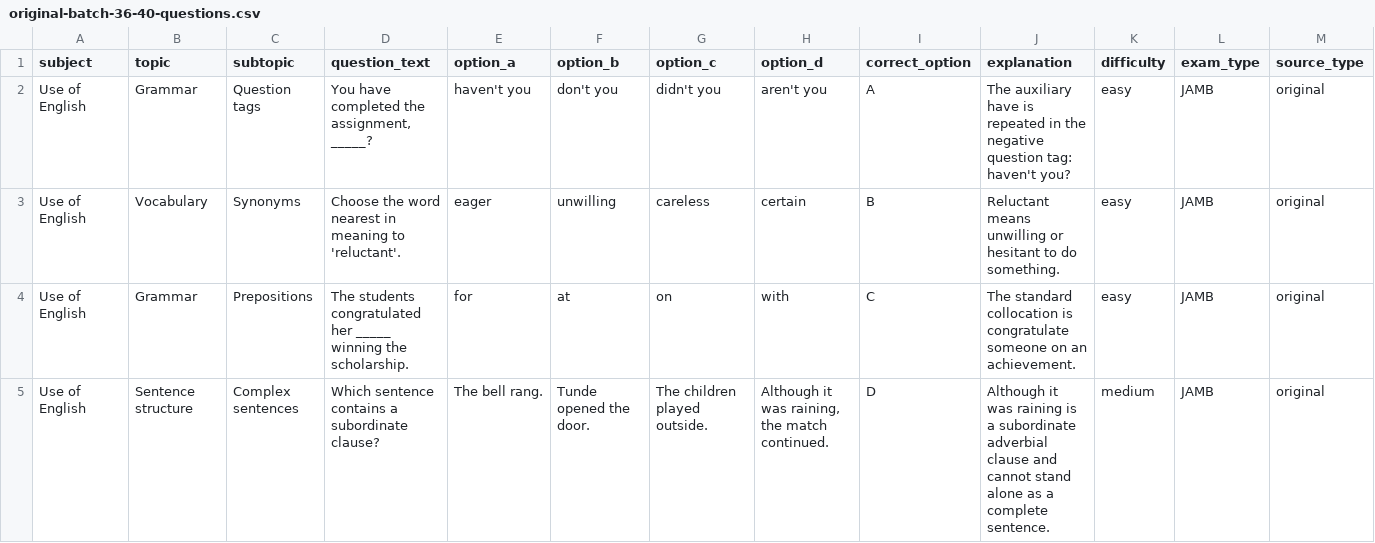
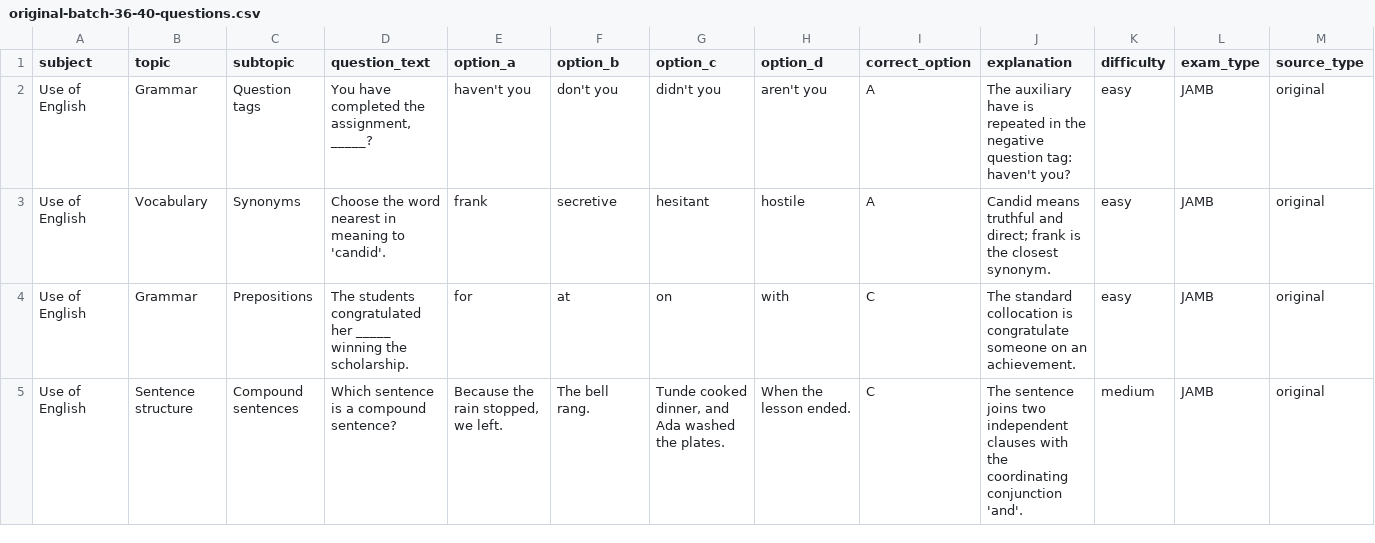
Before and after one commit to timmyjoe385-netizen/EDUKEN-CONSULT-, a CSV file: content/cbt/original-batch-36-40-questions.csv, drawn as a sheet; only a part is shown; the diff covers the shown part only; the diff names each change by its address in the sheet, - before the commit and + after, or states it on an @@ line.

```diff
--- a/content/cbt/original-batch-36-40-questions.csv
+++ b/content/cbt/original-batch-36-40-questions.csv
-D3 (question_text): …meaning to 'reluctant'.
+D3 (question_text): …meaning to 'candid'.
-E3 (option_a): eager
+E3 (option_a): frank
-F3 (option_b): unwilling
+F3 (option_b): secretive
-G3 (option_c): careless
+G3 (option_c): hesitant
-H3 (option_d): certain
+H3 (option_d): hostile
-I3 (correct_option): B
+I3 (correct_option): A
-J3 (explanation): Reluctant means unwilling or hesitant to do something.
+J3 (explanation): Candid means truthful and direct; frank is the closest synonym.
-C5 (subtopic): Complex sentences
+C5 (subtopic): Compound sentences
-D5 (question_text): Which sentence contains a subordinate clause?
+D5 (question_text): Which sentence is a compound sentence?
-E5 (option_a): The bell rang.
+E5 (option_a): Because the rain stopped, we left.
-F5 (option_b): Tunde opened the door.
+F5 (option_b): The bell rang.
-G5 (option_c): The children played outside.
+G5 (option_c): Tunde cooked dinner, and Ada washed the plates.
-H5 (option_d): Although it was raining, the match continued.
+H5 (option_d): When the lesson ended.
-I5 (correct_option): D
+I5 (correct_option): C
-J5 (explanation): Although it was raining is a subordinate adverbial clause and cannot stand alone as a complete sentence.
+J5 (explanation): The sentence joins two independent clauses with the coordinating conjunction 'and'.
```
Also changed, not shown: 81 edited cells elsewhere in this file, content/cbt/original-batch-34-40-questions.csv, content/cbt/original-batch-35-40-questions.csv, 4 other files.
